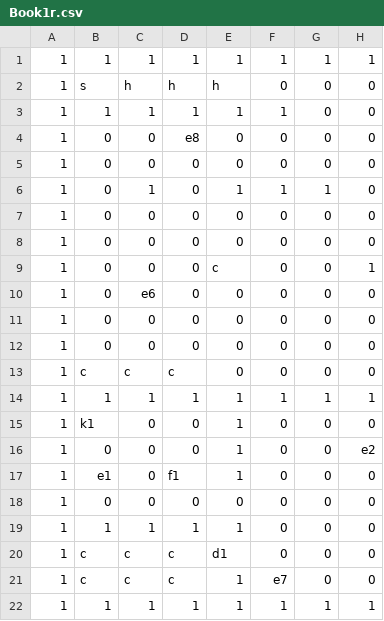
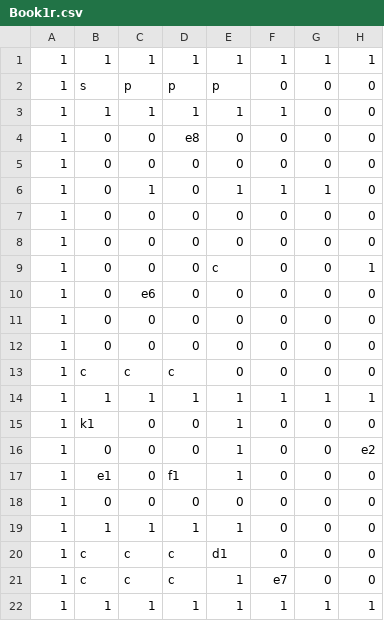
Before and after one commit to abardam/game-off-2013, a CSV file: PerthSalomon/Book1r.csv, drawn as a sheet; only a part is shown; the diff names each change by its address in the sheet, - before the commit and + after, or states it on an @@ line.

```diff
--- a/PerthSalomon/Book1r.csv
+++ b/PerthSalomon/Book1r.csv
-C2: h
+C2: p
-D2: h
+D2: p
-E2: h
+E2: p
```
Also changed, not shown: 57 other files.
